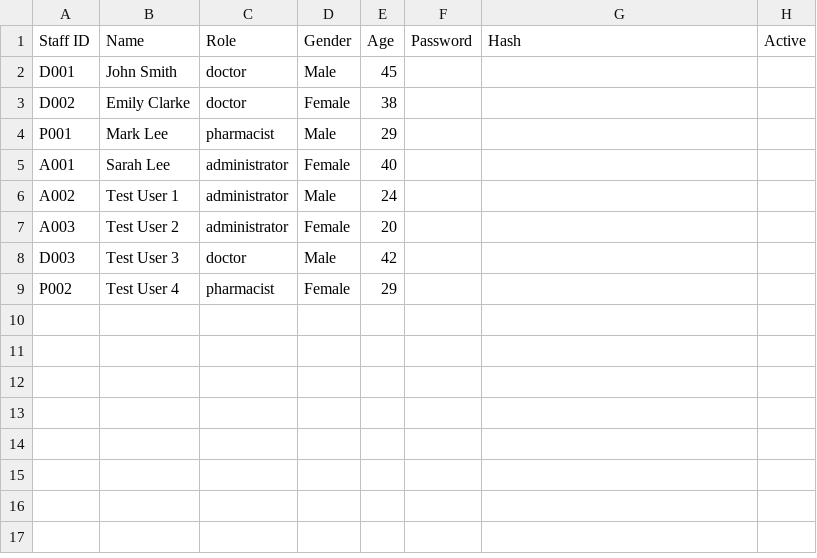
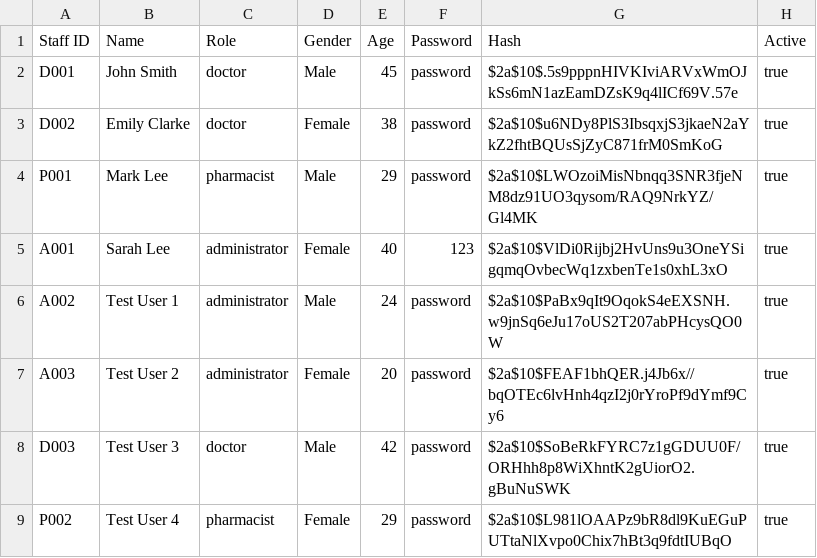
Before and after one commit to vysky/sc2002-assignment, a CSV file: src/main/resources/csv/staff.csv, drawn as a sheet.

```diff
--- a/src/main/resources/csv/staff.csv
+++ b/src/main/resources/csv/staff.csv
@@ -1,9 +1,9 @@
 Staff ID,Name,Role,Gender,Age,Password,Hash,Active
-D001,John Smith,doctor,Male,45,,,
-D002,Emily Clarke,doctor,Female,38,,,
-P001,Mark Lee,pharmacist,Male,29,,,
-A001,Sarah Lee,administrator,Female,40,,,
-A002,Test User 1,administrator,Male,24,,,
-A003,Test User 2,administrator,Female,20,,,
-D003,Test User 3,doctor,Male,42,,,
-P002,Test User 4,pharmacist,Female,29,,,
+D001,John Smith,doctor,Male,45,password,$2a$10$.5s9pppnHIVKIviARVxWmOJkSs6mN1azEamDZsK9q4lICf69V.57e,true
+D002,Emily Clarke,doctor,Female,38,password,$2a$10$u6NDy8PlS3IbsqxjS3jkaeN2aYkZ2fhtBQUsSjZyC871frM0SmKoG,true
+P001,Mark Lee,pharmacist,Male,29,password,$2a$10$LWOzoiMisNbnqq3SNR3fjeNM8dz91UO3qysom/RAQ9NrkYZ/Gl4MK,true
+A001,Sarah Lee,administrator,Female,40,123,$2a$10$VlDi0Rijbj2HvUns9u3OneYSigqmqOvbecWq1zxbenTe1s0xhL3xO,true
+A002,Test User 1,administrator,Male,24,password,$2a$10$PaBx9qIt9OqokS4eEXSNH.w9jnSq6eJu17oUS2T207abPHcysQO0W,true
+A003,Test User 2,administrator,Female,20,password,$2a$10$FEAF1bhQER.j4Jb6x//bqOTEc6lvHnh4qzI2j0rYroPf9dYmf9Cy6,true
+D003,Test User 3,doctor,Male,42,password,$2a$10$SoBeRkFYRC7z1gGDUU0F/ORHhh8p8WiXhntK2gUiorO2.gBuNuSWK,true
+P002,Test User 4,pharmacist,Female,29,password,$2a$10$L981lOAAPz9bR8dl9KuEGuPUTtaNlXvpo0Chix7hBt3q9fdtIUBqO,true
```
Also changed, not shown: src/main/resources/csv/patient.csv, 4 other files.
